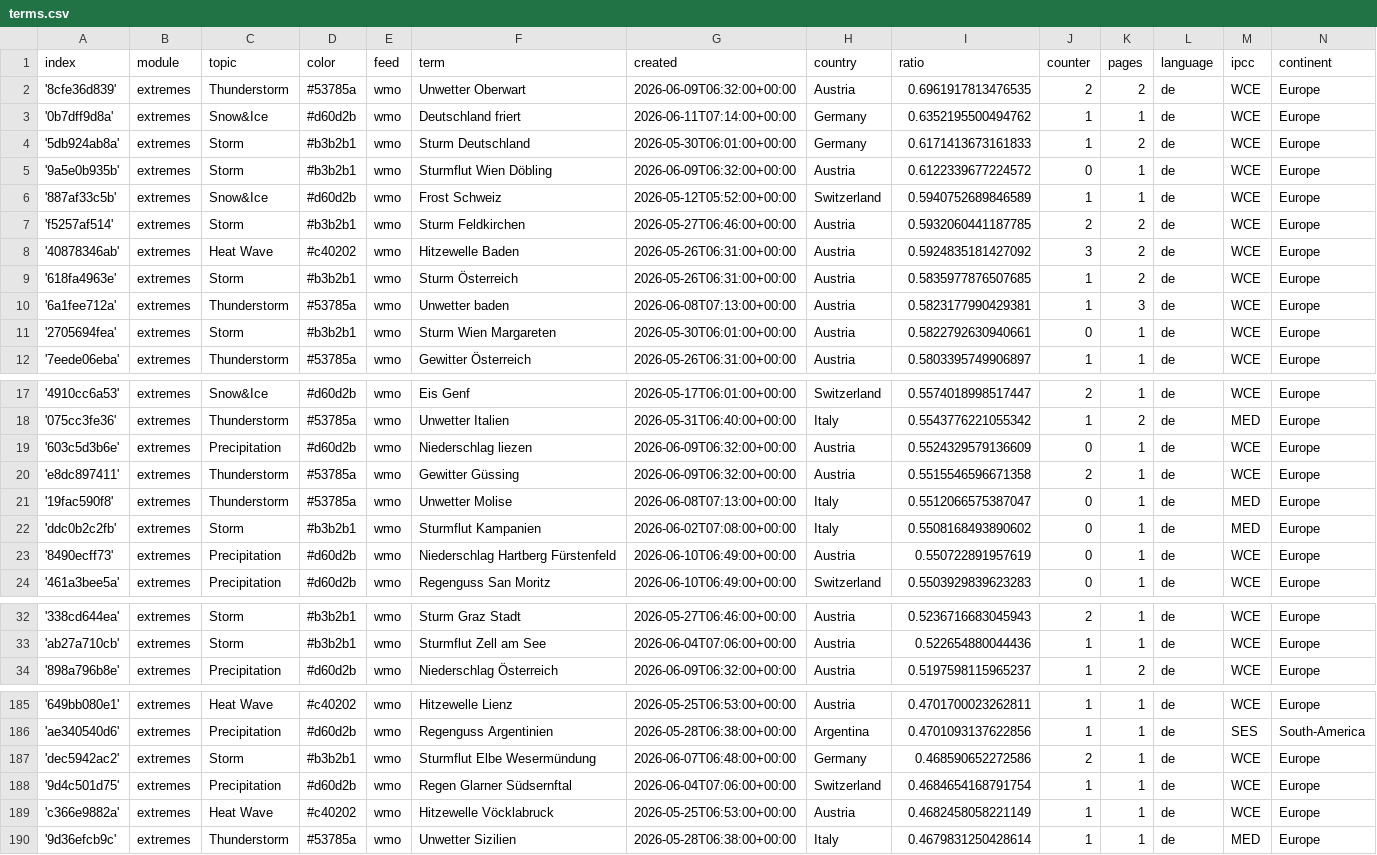
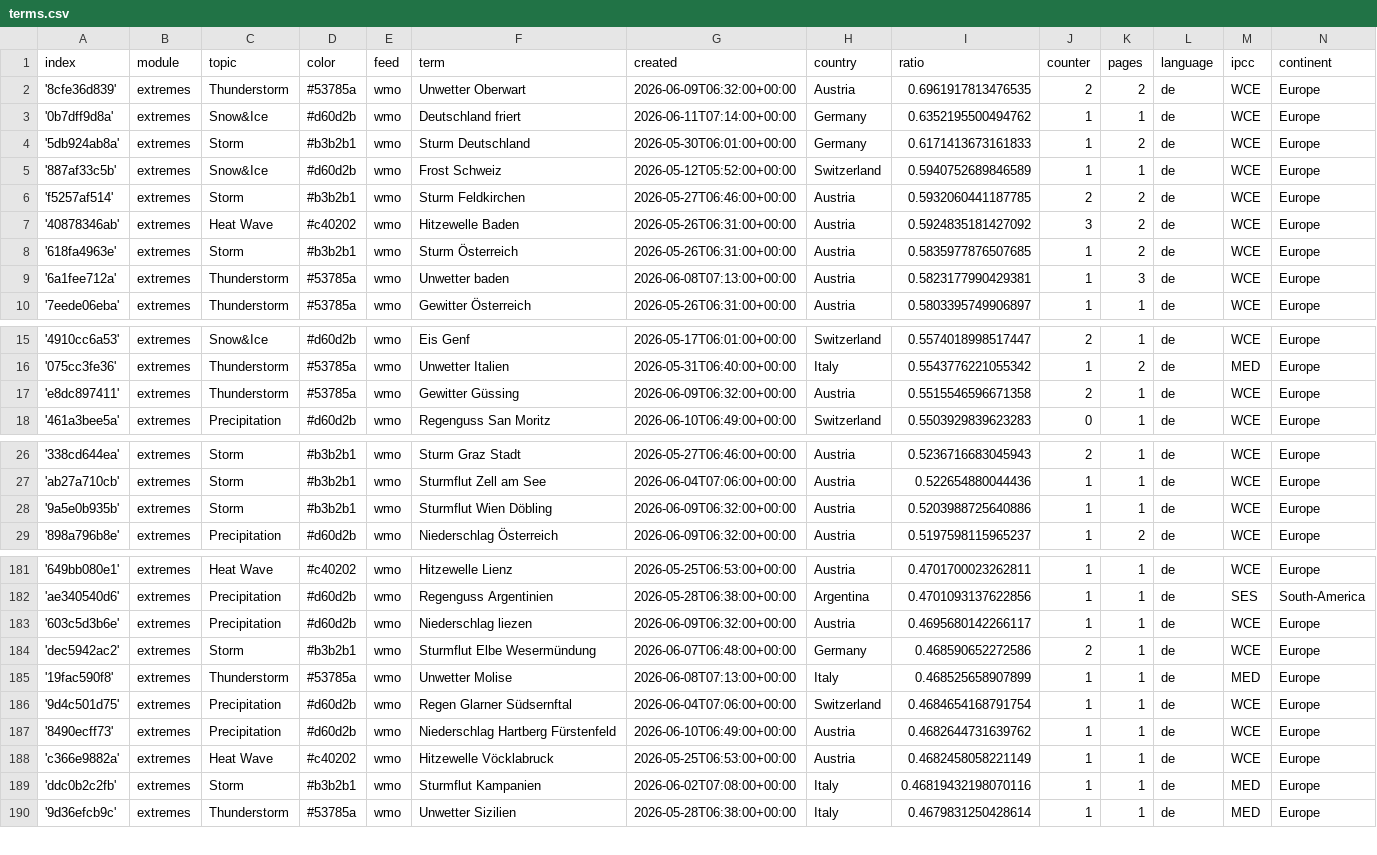
Before and after one commit to pg-ufr-news/germanExtremes, a CSV file: terms.csv, drawn as a sheet; only a part is shown, gaps mark what is left out; removed rows and columns are numbered as before the commit, all else as after; the diff covers the shown part only; the diff names each change by its address in the sheet, - before the commit and + after, or states it on an @@ line.

Commit message:
Commit from GitHub Actions (harvest:0.0)

```diff
--- a/terms.csv
+++ b/terms.csv
-row 5: '9a5e0b935b' | extremes | Storm | #b3b2b1 | wmo | Sturmflut Wien Döbling | 2026-06-09T06:32:00+00:00 | Austria | 0.6122339677224572 | 0 | 1 | de | WCE | Europe
-row 11: '2705694fea' | extremes | Storm | #b3b2b1 | wmo | Sturm Wien Margareten | 2026-05-30T06:01:00+00:00 | Austria | 0.5822792630940661 | 0 | 1 | de | WCE | Europe
-row 19: '603c5d3b6e' | extremes | Precipitation | #d60d2b | wmo | Niederschlag liezen | 2026-06-09T06:32:00+00:00 | Austria | 0.5524329579136609 | 0 | 1 | de | WCE | Europe
-row 21: '19fac590f8' | extremes | Thunderstorm | #53785a | wmo | Unwetter Molise | 2026-06-08T07:13:00+00:00 | Italy | 0.5512066575387047 | 0 | 1 | de | MED | Europe
-row 22: 'ddc0b2c2fb' | extremes | Storm | #b3b2b1 | wmo | Sturmflut Kampanien | 2026-06-02T07:08:00+00:00 | Italy | 0.5508168493890602 | 0 | 1 | de | MED | Europe
-row 23: '8490ecff73' | extremes | Precipitation | #d60d2b | wmo | Niederschlag Hartberg Fürstenfeld | 2026-06-10T06:49:00+00:00 | Austria | 0.550722891957619 | 0 | 1 | de | WCE | Europe
+row 28: '9a5e0b935b' | extremes | Storm | #b3b2b1 | wmo | Sturmflut Wien Döbling | 2026-06-09T06:32:00+00:00 | Austria | 0.5203988725640886 | 1 | 1 | de | WCE | Europe
+row 183: '603c5d3b6e' | extremes | Precipitation | #d60d2b | wmo | Niederschlag liezen | 2026-06-09T06:32:00+00:00 | Austria | 0.4695680142266117 | 1 | 1 | de | WCE | Europe
+row 185: '19fac590f8' | extremes | Thunderstorm | #53785a | wmo | Unwetter Molise | 2026-06-08T07:13:00+00:00 | Italy | 0.468525658907899 | 1 | 1 | de | MED | Europe
+row 187: '8490ecff73' | extremes | Precipitation | #d60d2b | wmo | Niederschlag Hartberg Fürstenfeld | 2026-06-10T06:49:00+00:00 | Austria | 0.4682644731639762 | 1 | 1 | de | WCE | Europe
+row 189: 'ddc0b2c2fb' | extremes | Storm | #b3b2b1 | wmo | Sturmflut Kampanien | 2026-06-02T07:08:00+00:00 | Italy | 0.46819432198070116 | 1 | 1 | de | MED | Europe
```
Also changed, not shown: 1 added row elsewhere in this file.
